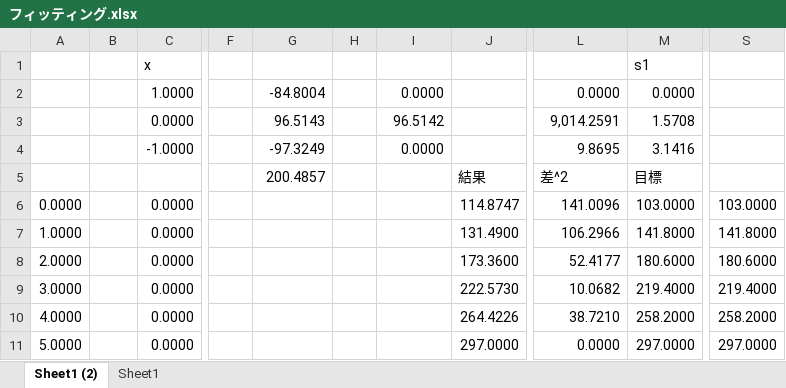
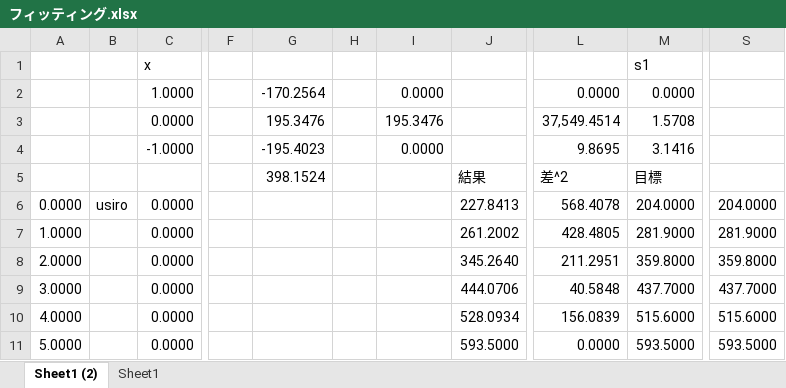
Before and after one commit to Morita-Ntyb/KM-01, an Excel workbook: フィッティング.xlsx, sheet Sheet1 (2), drawn as a sheet; only a part is shown, gaps mark what is left out; values as stored, in another font and other column widths than the file's, no borders; the diff covers the shown part only; the diff names each change by its address in the sheet, - before the commit and + after, or states it on an @@ line.

Commit message:
Update フィッティング.xlsx

```diff
--- a/フィッティング.xlsx (sheet Sheet1 (2))
+++ b/フィッティング.xlsx (sheet Sheet1 (2))
-G2: -84.8004
+G2: -170.2564
-G3: 96.5143
+G3: 195.3476
-I3: 96.5142
+I3: 195.3476
-L3: 9,014.2591
+L3: 37,549.4514
-G4: -97.3249
+G4: -195.4023
-G5: 200.4857
+G5: 398.1524
-B6: (empty)
+B6: usiro
-J6: 114.8747
+J6: 227.8413
-L6: 141.0096
+L6: 568.4078
-M6: 103.0000
+M6: 204.0000
-S6: 103.0000
+S6: 204.0000
-J7: 131.4900
+J7: 261.2002
-L7: 106.2966
+L7: 428.4805
-M7: 141.8000
+M7: 281.9000
-S7: 141.8000
+S7: 281.9000
-J8: 173.3600
+J8: 345.2640
-L8: 52.4177
+L8: 211.2951
-M8: 180.6000
+M8: 359.8000
-S8: 180.6000
+S8: 359.8000
-J9: 222.5730
+J9: 444.0706
-L9: 10.0682
+L9: 40.5848
-M9: 219.4000
+M9: 437.7000
-S9: 219.4000
+S9: 437.7000
-J10: 264.4226
+J10: 528.0934
-L10: 38.7210
+L10: 156.0839
-M10: 258.2000
+M10: 515.6000
-S10: 258.2000
+S10: 515.6000
-J11: 297.0000
+J11: 593.5000
-M11: 297.0000
+M11: 593.5000
-S11: 297.0000
+S11: 593.5000
```
Also changed, not shown: 22 edited cells elsewhere in this sheet, sheet Sheet1, charts or pictures.
